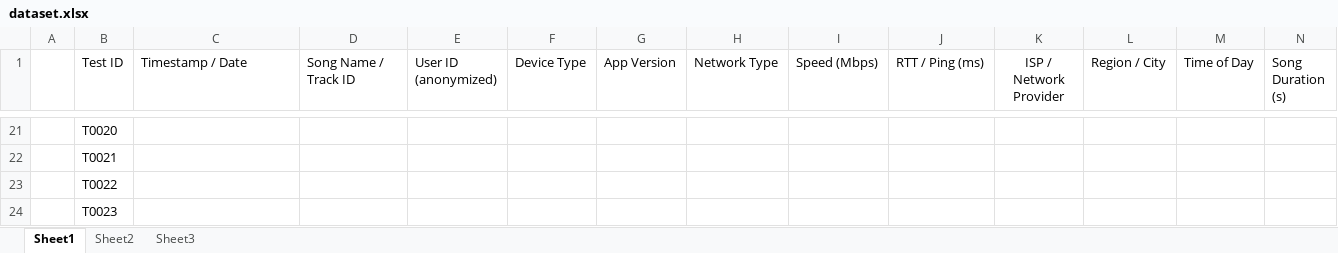
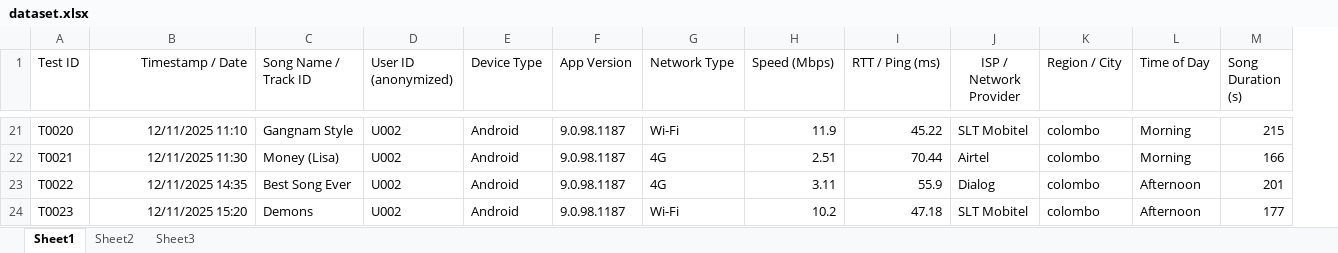
Before and after one commit to TishaSachi/Performance-Modelling-Mini-Project, an Excel workbook: dataset.xlsx, sheet Sheet1, drawn as a sheet; only a part is shown, gaps mark what is left out; values as stored, in another font and other column widths than the file's, no borders; removed rows and columns are numbered as before the commit, all else as after; the diff covers the shown part only; the diff names each change by its address in the sheet, - before the commit and + after, or states it on an @@ line.

```diff
--- a/dataset.xlsx (sheet Sheet1)
+++ b/dataset.xlsx (sheet Sheet1)
-column A, empty
-B1 alignment: left
+B1 alignment: right
-B21 (Timestamp / Date): (empty)
+B21 (Timestamp / Date): 12/11/2025 11:10
-C21 (Song Name / Track ID): (empty)
+C21 (Song Name / Track ID): Gangnam Style
-D21:D24 (User ID (anonymized)): (empty)
+D21:D24 (User ID (anonymized)): U002
-E21:E24 (Device Type): (empty)
+E21:E24 (Device Type): Android
-F21:F24 (App Version): (empty)
+F21:F24 (App Version): 9.0.98.1187
-G21 (Network Type): (empty)
+G21 (Network Type): Wi-Fi
-H21 (Speed (Mbps)): (empty)
+H21 (Speed (Mbps)): 11.9
-I21 (RTT / Ping (ms)): (empty)
+I21 (RTT / Ping (ms)): 45.22
-J21 (ISP / Network Provider): (empty)
+J21 (ISP / Network Provider): SLT Mobitel
-K21:K24 (Region / City): (empty)
+K21:K24 (Region / City): colombo
-L21:L22 (Time of Day): (empty)
+L21:L22 (Time of Day): Morning
-M21 (Song Duration (s)): (empty)
+M21 (Song Duration (s)): 215
-B22 (Timestamp / Date): (empty)
+B22 (Timestamp / Date): 12/11/2025 11:30
-C22 (Song Name / Track ID): (empty)
+C22 (Song Name / Track ID): Money (Lisa)
-G22:G23 (Network Type): (empty)
+G22:G23 (Network Type): 4G
-H22 (Speed (Mbps)): (empty)
+H22 (Speed (Mbps)): 2.51
-I22 (RTT / Ping (ms)): (empty)
+I22 (RTT / Ping (ms)): 70.44
-J22 (ISP / Network Provider): (empty)
+J22 (ISP / Network Provider): Airtel
-M22 (Song Duration (s)): (empty)
+M22 (Song Duration (s)): 166
-B23 (Timestamp / Date): (empty)
+B23 (Timestamp / Date): 12/11/2025 14:35
-C23 (Song Name / Track ID): (empty)
+C23 (Song Name / Track ID): Best Song Ever
-H23 (Speed (Mbps)): (empty)
+H23 (Speed (Mbps)): 3.11
-I23 (RTT / Ping (ms)): (empty)
+I23 (RTT / Ping (ms)): 55.9
-J23 (ISP / Network Provider): (empty)
+J23 (ISP / Network Provider): Dialog
-L23:L24 (Time of Day): (empty)
+L23:L24 (Time of Day): Afternoon
-M23 (Song Duration (s)): (empty)
+M23 (Song Duration (s)): 201
-B24 (Timestamp / Date): (empty)
+B24 (Timestamp / Date): 12/11/2025 15:20
-C24 (Song Name / Track ID): (empty)
+C24 (Song Name / Track ID): Demons
-G24 (Network Type): (empty)
+G24 (Network Type): Wi-Fi
-H24 (Speed (Mbps)): (empty)
+H24 (Speed (Mbps)): 10.2
-I24 (RTT / Ping (ms)): (empty)
+I24 (RTT / Ping (ms)): 47.18
-J24 (ISP / Network Provider): (empty)
+J24 (ISP / Network Provider): SLT Mobitel
-M24 (Song Duration (s)): (empty)
+M24 (Song Duration (s)): 177
```
Also changed, not shown: 14 added rows and 170 edited cells elsewhere in this sheet, 1 other file.
